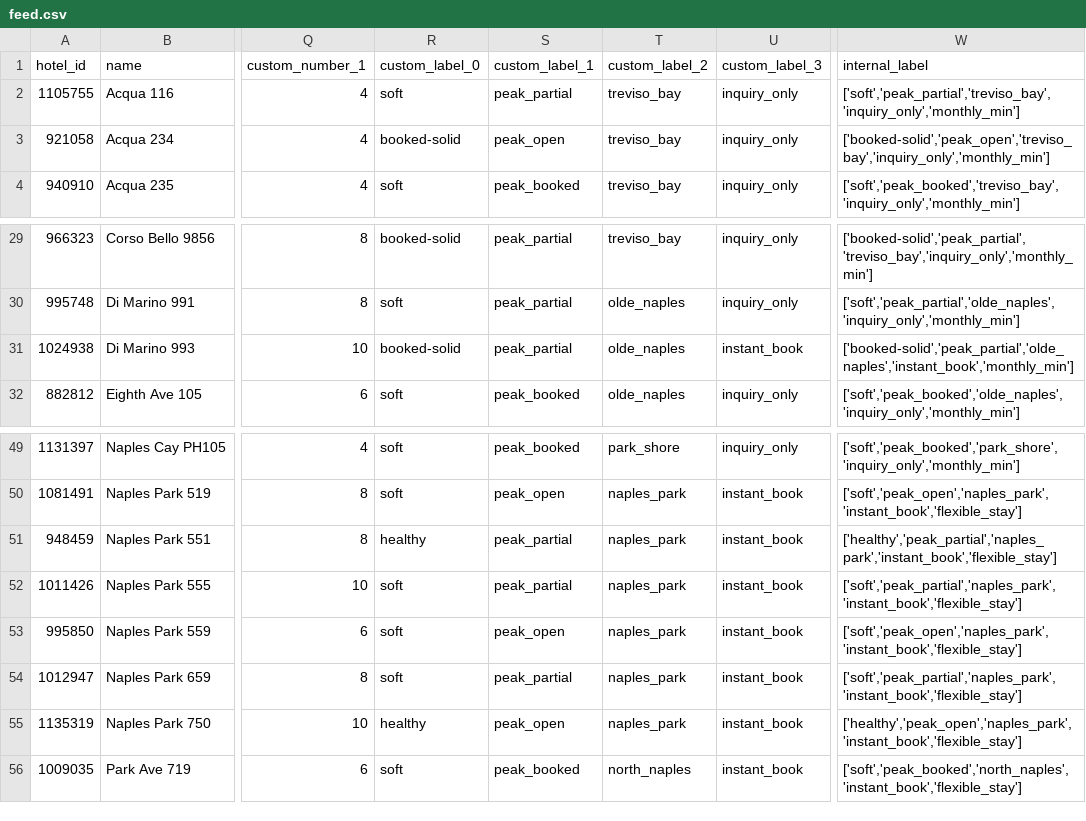
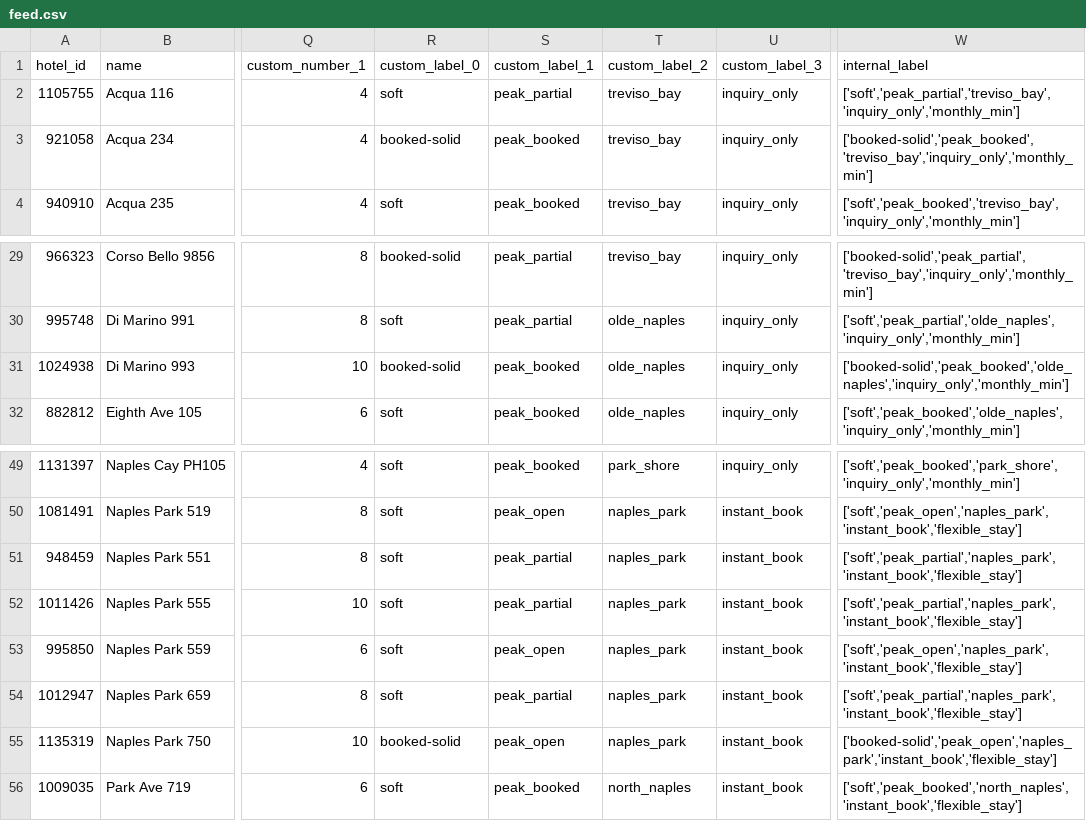
Before and after one commit to sjponsler41/nvpr-meta-feed, a CSV file: feed.csv, drawn as a sheet; only a part is shown, gaps mark what is left out; the diff names each change by its address in the sheet, - before the commit and + after, or states it on an @@ line.

Commit message:
Update feed 2026-10-01T17:06Z

```diff
--- a/feed.csv
+++ b/feed.csv
-S3 (custom_label_1): peak_open
+S3 (custom_label_1): peak_booked
-W3 (internal_label): ['booked-solid','peak_open','treviso_bay','inquiry_only','monthly_min']
+W3 (internal_label): ['booked-solid','peak_booked','treviso_bay','inquiry_only','monthly_min']
-S31 (custom_label_1): peak_partial
+S31 (custom_label_1): peak_booked
-U31 (custom_label_3): instant_book
+U31 (custom_label_3): inquiry_only
-W31 (internal_label): ['booked-solid','peak_partial','olde_naples','instant_book','monthly_min']
+W31 (internal_label): ['booked-solid','peak_booked','olde_naples','inquiry_only','monthly_min']
-R51 (custom_label_0): healthy
+R51 (custom_label_0): soft
-W51 (internal_label): ['healthy','peak_partial','naples_park','instant_book','flexible_stay']
+W51 (internal_label): ['soft','peak_partial','naples_park','instant_book','flexible_stay']
-R55 (custom_label_0): healthy
+R55 (custom_label_0): booked-solid
-W55 (internal_label): ['healthy','peak_open','naples_park','instant_book','flexible_stay']
+W55 (internal_label): ['booked-solid','peak_open','naples_park','instant_book','flexible_stay']
```
